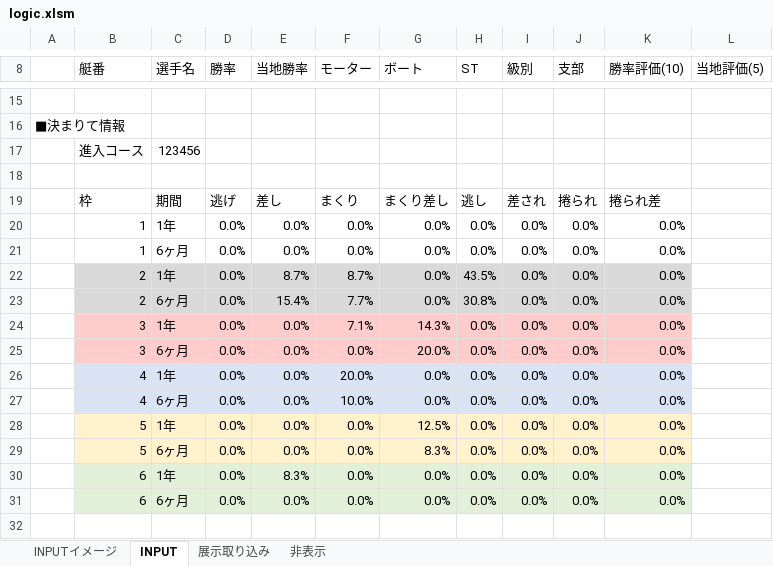
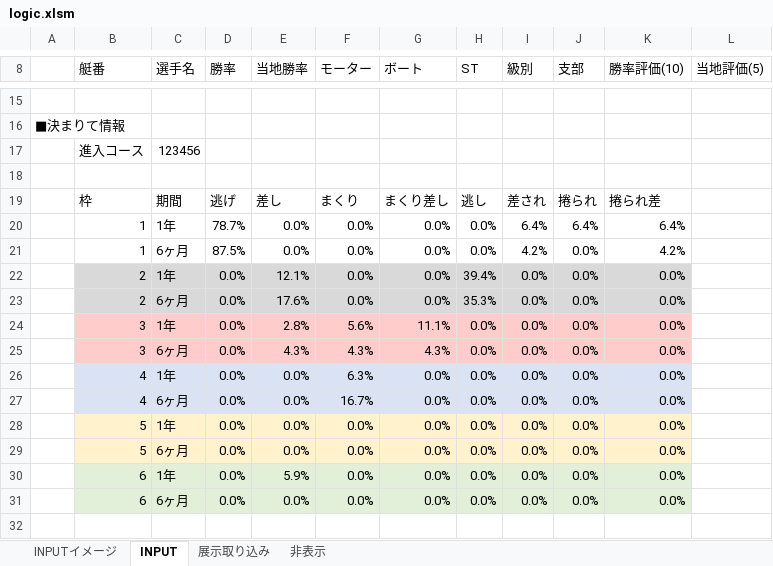
Before and after one commit to miyase428/BoatRaceLogic, an Excel workbook: sample/logic.xlsm, sheet INPUT, drawn as a sheet; only a part is shown, gaps mark what is left out; values as stored, in another font and other column widths than the file's, no borders; charts and pictures not drawn; the diff covers the shown part only; the diff names each change by its address in the sheet, - before the commit and + after, or states it on an @@ line.

```diff
--- a/sample/logic.xlsm (sheet INPUT)
+++ b/sample/logic.xlsm (sheet INPUT)
-D20 (勝率): 0.0%
+D20 (勝率): 78.7%
-I20 (級別): 0.0%
+I20 (級別): 6.4%
-J20 (支部): 0.0%
+J20 (支部): 6.4%
-K20 (勝率評価(10)): 0.0%
+K20 (勝率評価(10)): 6.4%
-D21 (勝率): 0.0%
+D21 (勝率): 87.5%
-I21 (級別): 0.0%
+I21 (級別): 4.2%
-K21 (勝率評価(10)): 0.0%
+K21 (勝率評価(10)): 4.2%
-E22 (当地勝率): 8.7%
+E22 (当地勝率): 12.1%
-F22 (モーター): 8.7%
+F22 (モーター): 0.0%
-H22 (ST): 43.5%
+H22 (ST): 39.4%
-E23 (当地勝率): 15.4%
+E23 (当地勝率): 17.6%
-F23 (モーター): 7.7%
+F23 (モーター): 0.0%
-H23 (ST): 30.8%
+H23 (ST): 35.3%
-E24 (当地勝率): 0.0%
+E24 (当地勝率): 2.8%
-F24 (モーター): 7.1%
+F24 (モーター): 5.6%
-G24 (ボート): 14.3%
+G24 (ボート): 11.1%
-E25 (当地勝率): 0.0%
+E25 (当地勝率): 4.3%
-F25 (モーター): 0.0%
+F25 (モーター): 4.3%
-G25 (ボート): 20.0%
+G25 (ボート): 4.3%
-F26 (モーター): 20.0%
+F26 (モーター): 6.3%
-F27 (モーター): 10.0%
+F27 (モーター): 16.7%
-G28 (ボート): 12.5%
+G28 (ボート): 0.0%
-G29 (ボート): 8.3%
+G29 (ボート): 0.0%
-E30 (当地勝率): 8.3%
+E30 (当地勝率): 5.9%
```
Also changed, not shown: 21 added rows, 21 removed rows and 44 edited cells elsewhere in this sheet, sheet 展示取り込み.
